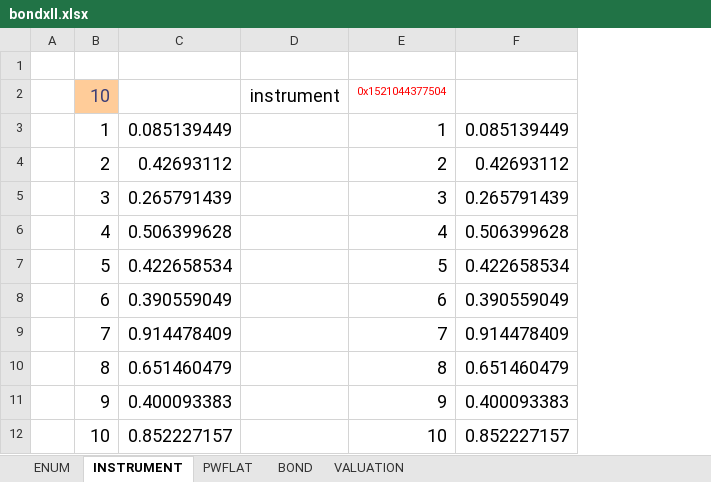
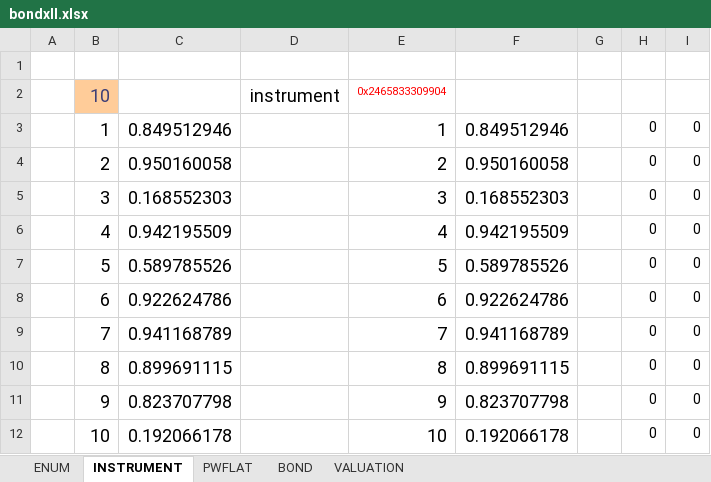
Before and after one commit to tmcrossx/bondxll, an Excel workbook: bondxll.xlsx, sheet INSTRUMENT, drawn as a sheet; values as stored, in another font and other column widths than the file's, no borders; removed rows and columns are numbered as before the commit, all else as after; the diff names each change by its address in the sheet, - before the commit and + after, or states it on an @@ line.

```diff
--- a/bondxll.xlsx (sheet INSTRUMENT)
+++ b/bondxll.xlsx (sheet INSTRUMENT)
-column C, rows 3-12: 0.085139449 | 0.42693112 | 0.265791439 | 0.506399628 | 0.422658534 | 0.390559049 | 0.914478409 | 0.651460479 | 0.400093383 | 0.852227157
+column C, rows 3-12: 0.849512946 | 0.950160058 | 0.168552303 | 0.942195509 | 0.589785526 | 0.922624786 | 0.941168789 | 0.899691115 | 0.823707798 | 0.192066178
-column F, rows 3-12: 0.085139449 | 0.42693112 | 0.265791439 | 0.506399628 | 0.422658534 | 0.390559049 | 0.914478409 | 0.651460479 | 0.400093383 | 0.852227157
+column F, rows 3-12: 0.849512946 | 0.950160058 | 0.168552303 | 0.942195509 | 0.589785526 | 0.922624786 | 0.941168789 | 0.899691115 | 0.823707798 | 0.192066178
+column G, empty
+column H, rows 3-12: all 0
+column I, rows 3-12: all 0
-E2: 0x1521044377504
+E2: 0x2465833309904
```
Also changed, not shown: sheet PWFLAT, sheet BOND, sheet VALUATION, sheet ENUM, formulas that keep their value, charts or pictures.
